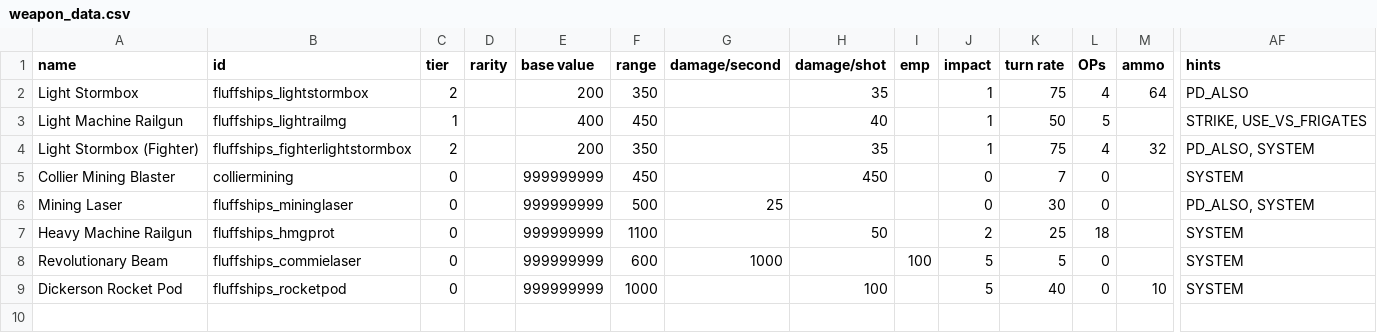
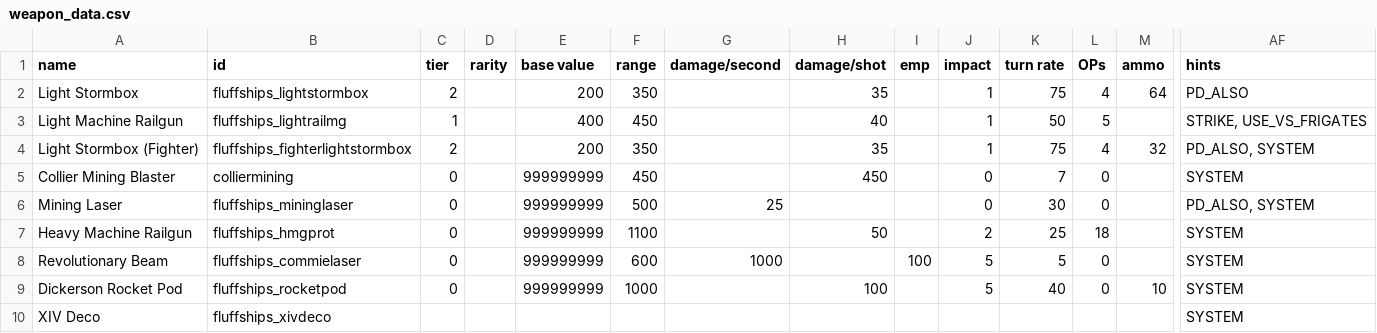
Before and after one commit to MrFluffster/fluffShipPack, a CSV file: data/weapons/weapon_data.csv, drawn as a sheet; only a part is shown, gaps mark what is left out; rows hold the shown columns only; the diff names each change by its address in the sheet, - before the commit and + after, or states it on an @@ line.

```diff
--- a/data/weapons/weapon_data.csv
+++ b/data/weapons/weapon_data.csv
+row 10: XIV Deco | fluffships_xivdeco |  |  |  |  |  |  |  |  |  |  |  | SYSTEM
```
Also changed, not shown: 6 other files.
